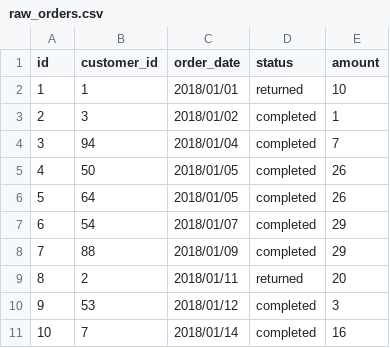
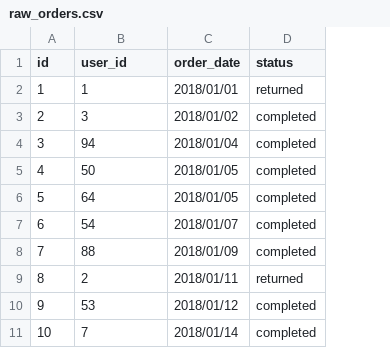
Before and after one commit to dbt-labs/jaffle_shop-dev, a CSV file: data/raw_orders.csv, drawn as a sheet; only a part is shown; the diff names each change by its address in the sheet, - before the commit and + after, or states it on an @@ line.

```diff
--- a/data/raw_orders.csv
+++ b/data/raw_orders.csv
-column E (amount), rows 2-11: 10 | 1 | 7 | 26 | 26 | 29 | 29 | 20 | 3 | 16
-B1: customer_id
+B1: user_id
```
Also changed, not shown: data/raw_payments.csv, 9 other files.
